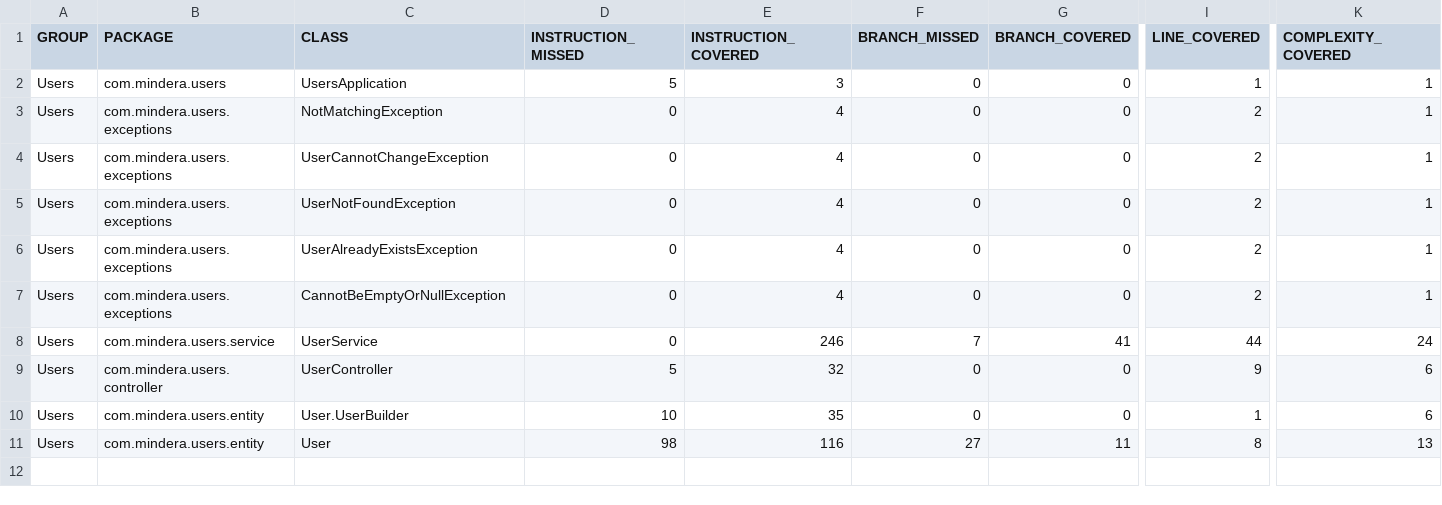
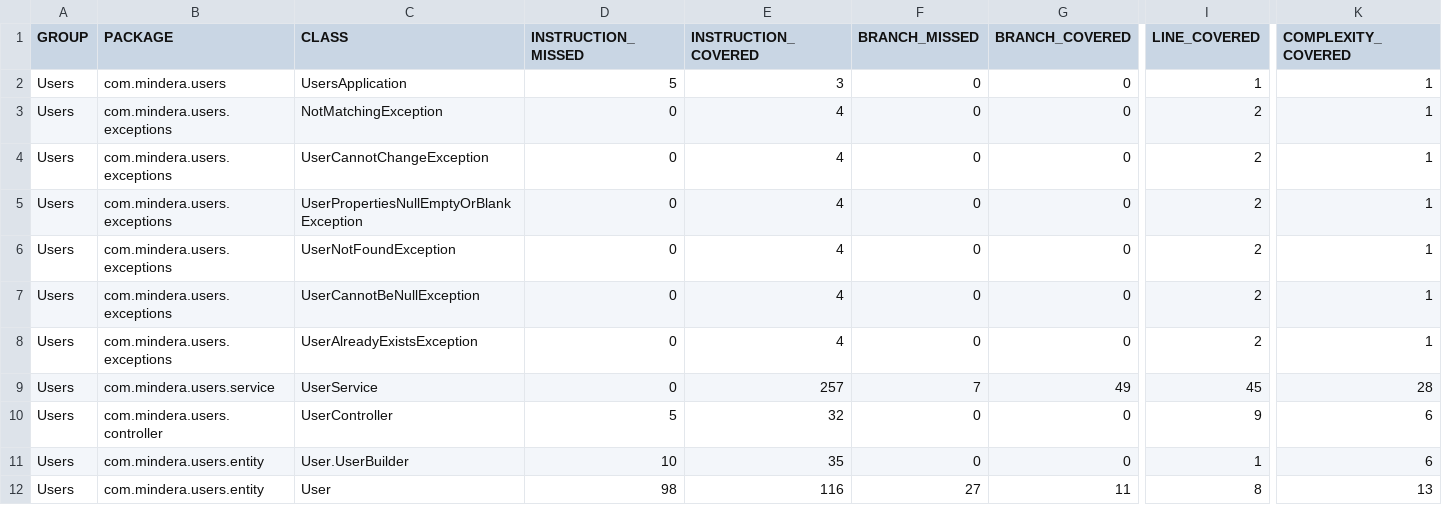
Before and after one commit to rickymoz/restAPI-SQL, a CSV file: target/site/jacoco/jacoco.csv, drawn as a sheet; only a part is shown, gaps mark what is left out; removed rows and columns are numbered as before the commit, all else as after; rows hold the shown columns only; the diff names each change by its address in the sheet, - before the commit and + after, or states it on an @@ line.

```diff
--- a/target/site/jacoco/jacoco.csv
+++ b/target/site/jacoco/jacoco.csv
+row 5: Users | com.mindera.users.exceptions | UserPropertiesNullEmptyOrBlankException | 0 | 4 | 0 | 0 | 2 | 1
+row 7: Users | com.mindera.users.exceptions | UserCannotBeNullException | 0 | 4 | 0 | 0 | 2 | 1
-row 7: Users | com.mindera.users.exceptions | CannotBeEmptyOrNullException | 0 | 4 | 0 | 0 | 2 | 1
-E9 (INSTRUCTION_COVERED): 246
+E9 (INSTRUCTION_COVERED): 257
-G9 (BRANCH_COVERED): 41
+G9 (BRANCH_COVERED): 49
-I9 (LINE_COVERED): 44
+I9 (LINE_COVERED): 45
-K9 (COMPLEXITY_COVERED): 24
+K9 (COMPLEXITY_COVERED): 28
```
Also changed, not shown: 21 other files.
